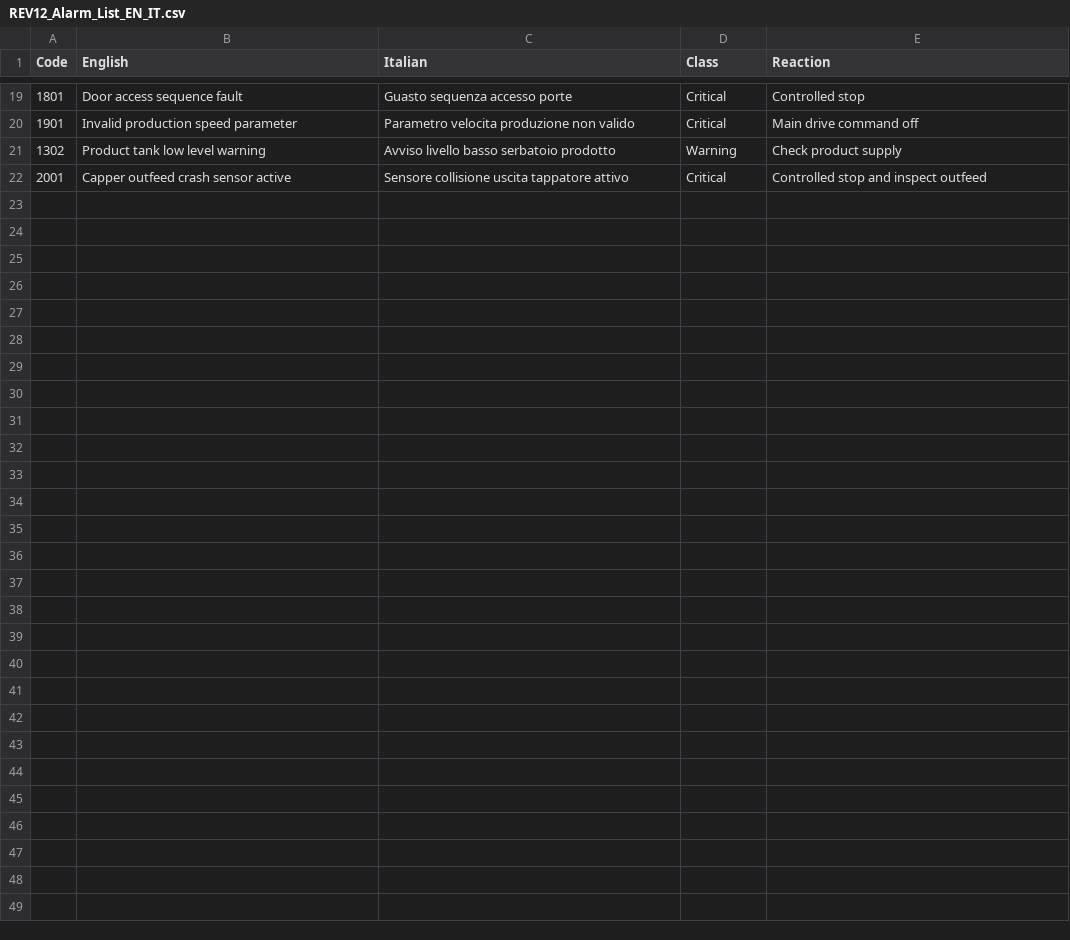
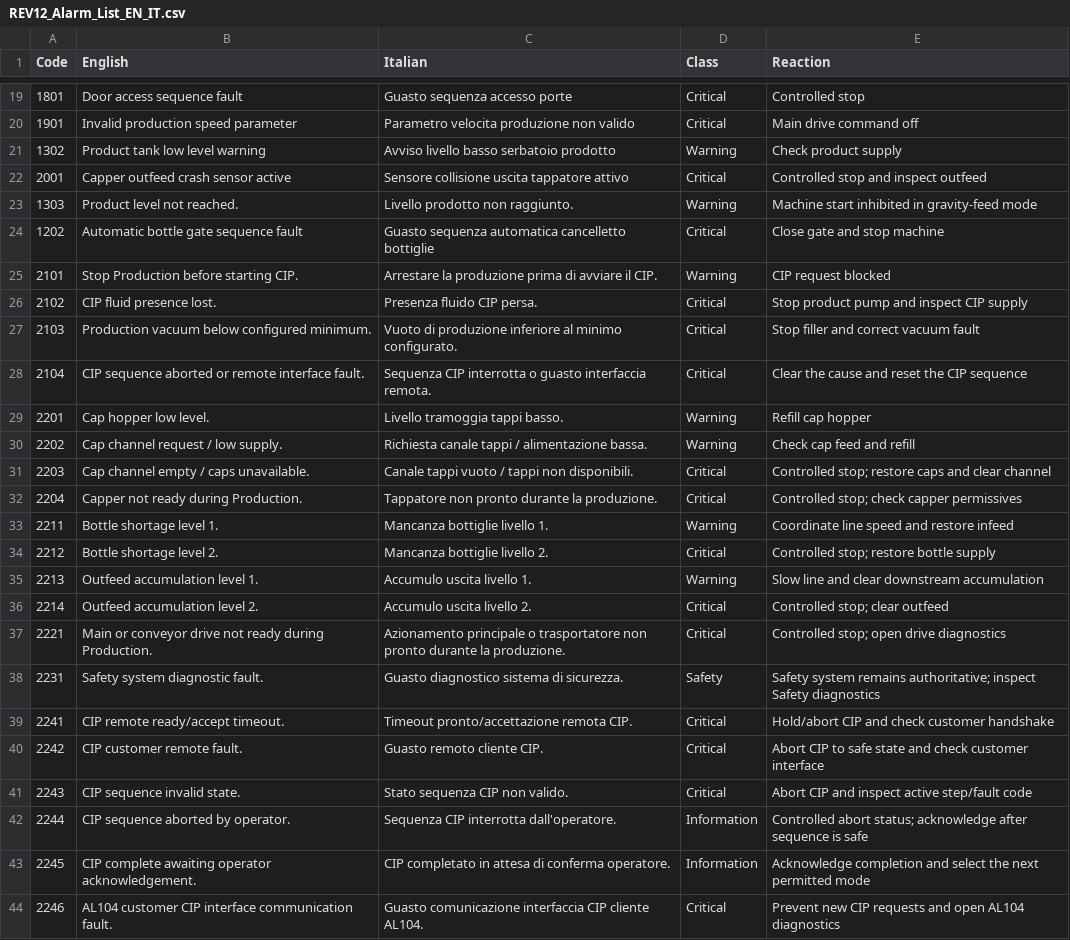
Before and after one commit to feltrinbernardo/Schlenker, a CSV file: REV12/HMI/REV12_Alarm_List_EN_IT.csv, drawn as a sheet; only a part is shown, gaps mark what is left out.

Commit message:
feat(hmi): extend REV12 tags alarms and page definitions

```diff
--- a/REV12/HMI/REV12_Alarm_List_EN_IT.csv
+++ b/REV12/HMI/REV12_Alarm_List_EN_IT.csv
@@ -22 +22,23 @@
 2001,Capper outfeed crash sensor active,Sensore collisione uscita tappatore attivo,Critical,Controlled stop and inspect outfeed
+1303,Product level not reached.,Livello prodotto non raggiunto.,Warning,Machine start inhibited in gravity-feed mode
+1202,Automatic bottle gate sequence fault,Guasto sequenza automatica cancelletto bottiglie,Critical,Close gate and stop machine
+2101,Stop Production before starting CIP.,Arrestare la produzione prima di avviare il CIP.,Warning,CIP request blocked
+2102,CIP fluid presence lost.,Presenza fluido CIP persa.,Critical,Stop product pump and inspect CIP supply
+2103,Production vacuum below configured minimum.,Vuoto di produzione inferiore al minimo configurato.,Critical,Stop filler and correct vacuum fault
+2104,CIP sequence aborted or remote interface fault.,Sequenza CIP interrotta o guasto interfaccia remota.,Critical,Clear the cause and reset the CIP sequence
+2201,Cap hopper low level.,Livello tramoggia tappi basso.,Warning,Refill cap hopper
+2202,Cap channel request / low supply.,Richiesta canale tappi / alimentazione bassa.,Warning,Check cap feed and refill
+2203,Cap channel empty / caps unavailable.,Canale tappi vuoto / tappi non disponibili.,Critical,Controlled stop; restore caps and clear channel
+2204,Capper not ready during Production.,Tappatore non pronto durante la produzione.,Critical,Controlled stop; check capper permissives
+2211,Bottle shortage level 1.,Mancanza bottiglie livello 1.,Warning,Coordinate line speed and restore infeed
+2212,Bottle shortage level 2.,Mancanza bottiglie livello 2.,Critical,Controlled stop; restore bottle supply
+2213,Outfeed accumulation level 1.,Accumulo uscita livello 1.,Warning,Slow line and clear downstream accumulation
+2214,Outfeed accumulation level 2.,Accumulo uscita livello 2.,Critical,Controlled stop; clear outfeed
+2221,Main or conveyor drive not ready during Production.,Azionamento principale o trasportatore non pronto durante la produzione.,Critical,Controlled stop; open drive diagnostics
+2231,Safety system diagnostic fault.,Guasto diagnostico sistema di sicurezza.,Safety,Safety system remains authoritative; inspect Safety diagnostics
+2241,CIP remote ready/accept timeout.,Timeout pronto/accettazione remota CIP.,Critical,Hold/abort CIP and check customer handshake
+2242,CIP customer remote fault.,Guasto remoto cliente CIP.,Critical,Abort CIP to safe state and check customer interface
+2243,CIP sequence invalid state.,Stato sequenza CIP non valido.,Critical,Abort CIP and inspect active step/fault code
+2244,CIP sequence aborted by operator.,Sequenza CIP interrotta dall'operatore.,Information,Controlled abort status; acknowledge after sequence is safe
+2245,CIP complete awaiting operator acknowledgement.,CIP completato in attesa di conferma operatore.,Information,Acknowledge completion and select the next permitted mode
+2246,AL104 customer CIP interface communication fault.,Guasto comunicazione interfaccia CIP cliente AL104.,Critical,Prevent new CIP requests and open AL104 diagnostics
```
Also changed, not shown: 3 other files.
